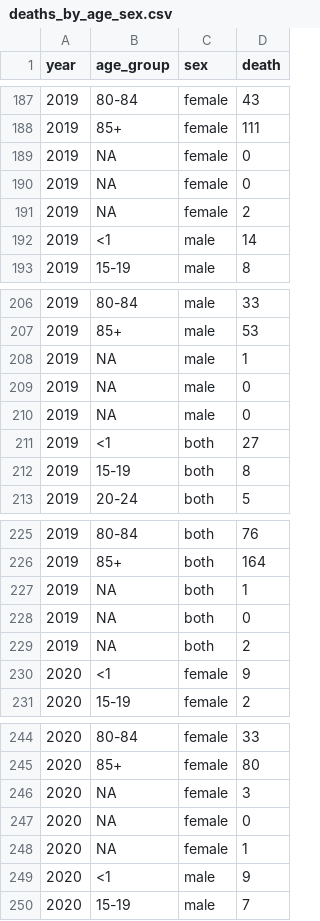
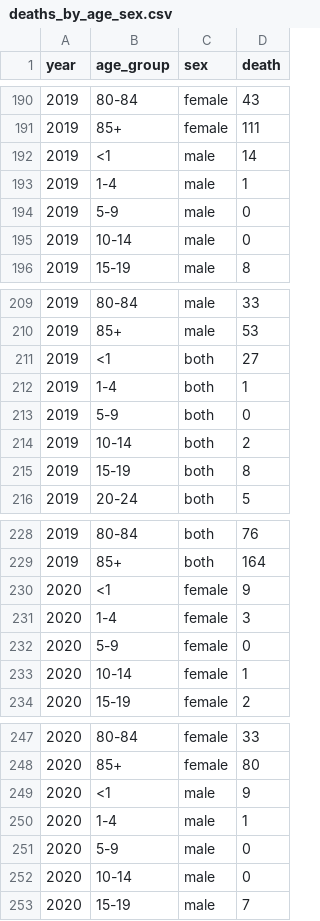
Before and after one commit to OxfordIHTM/seychelles-statistics, a CSV file: data/deaths_by_age_sex.csv, drawn as a sheet; only a part is shown, gaps mark what is left out; removed rows and columns are numbered as before the commit, all else as after; the diff covers the shown part only; the diff names each change by its address in the sheet, - before the commit and + after, or states it on an @@ line.

Commit message:
make population data tidy

```diff
--- a/data/deaths_by_age_sex.csv
+++ b/data/deaths_by_age_sex.csv
-row 189: 2019 | NA | female | 0
-row 190: 2019 | NA | female | 0
-row 191: 2019 | NA | female | 2
+row 193: 2019 | 1-4 | male | 1
+row 194: 2019 | 5-9 | male | 0
+row 195: 2019 | 10-14 | male | 0
-row 208: 2019 | NA | male | 1
-row 209: 2019 | NA | male | 0
-row 210: 2019 | NA | male | 0
+row 212: 2019 | 1-4 | both | 1
+row 213: 2019 | 5-9 | both | 0
+row 214: 2019 | 10-14 | both | 2
-row 227: 2019 | NA | both | 1
-row 228: 2019 | NA | both | 0
-row 229: 2019 | NA | both | 2
+row 231: 2020 | 1-4 | female | 3
+row 232: 2020 | 5-9 | female | 0
+row 233: 2020 | 10-14 | female | 1
-row 246: 2020 | NA | female | 3
-row 247: 2020 | NA | female | 0
-row 248: 2020 | NA | female | 1
+row 250: 2020 | 1-4 | male | 1
+row 251: 2020 | 5-9 | male | 0
+row 252: 2020 | 10-14 | male | 0
```
Also changed, not shown: 6 added rows and 6 removed rows elsewhere in this file, data/population_by_district.csv, 9 other files.
